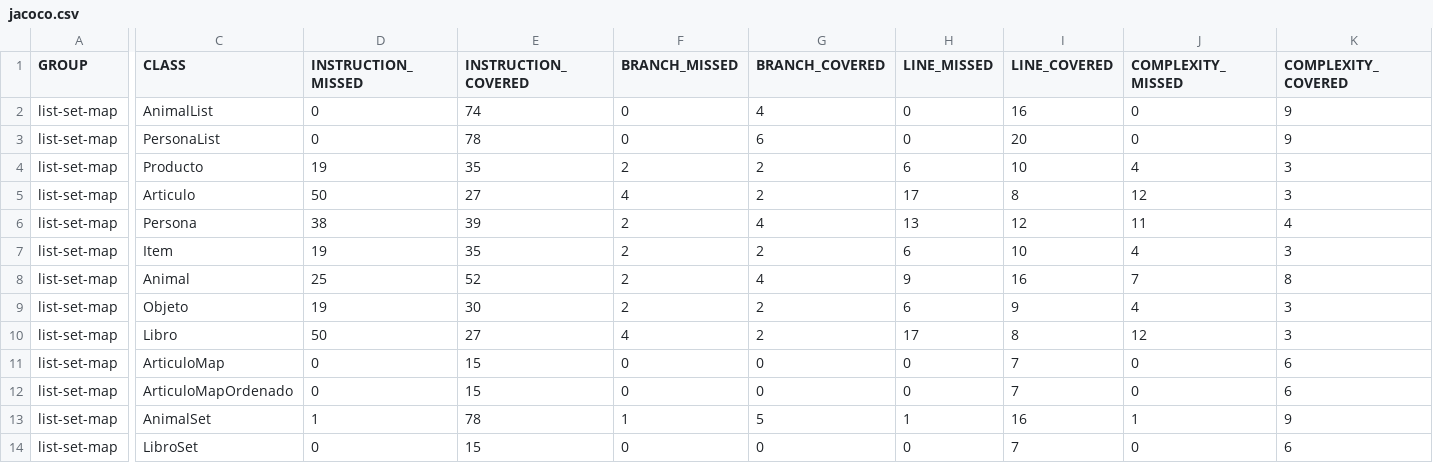
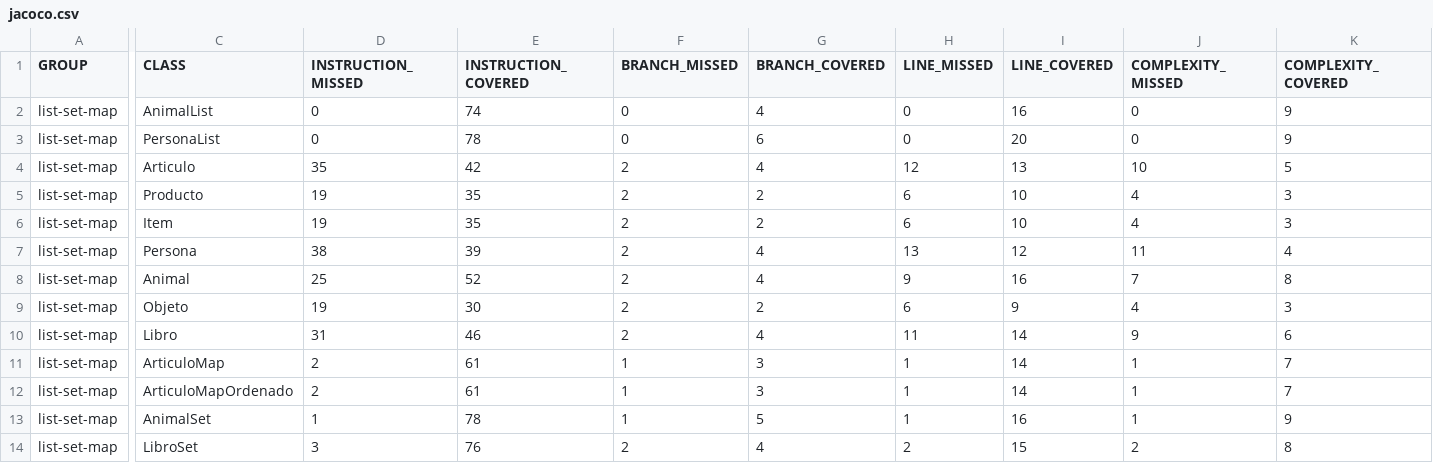
Before and after one commit to eduglezexp/programming, a CSV file: simulacros/list-set-map/target/site/jacoco/jacoco.csv, drawn as a sheet; only a part is shown, gaps mark what is left out; removed rows and columns are numbered as before the commit, all else as after; rows hold the shown columns only; the diff covers the shown part only; the diff names each change by its address in the sheet, - before the commit and + after, or states it on an @@ line.

Commit message:
simulacro list-set-map done

```diff
--- a/simulacros/list-set-map/target/site/jacoco/jacoco.csv
+++ b/simulacros/list-set-map/target/site/jacoco/jacoco.csv
+row 4: list-set-map | Articulo | 35 | 42 | 2 | 4 | 12 | 13 | 10 | 5
-row 5: list-set-map | Articulo | 50 | 27 | 4 | 2 | 17 | 8 | 12 | 3
@@ row 7 moved to row 6: list-set-map @@
-D10 (INSTRUCTION_MISSED): 50
+D10 (INSTRUCTION_MISSED): 31
-E10 (INSTRUCTION_COVERED): 27
+E10 (INSTRUCTION_COVERED): 46
-F10 (BRANCH_MISSED): 4
+F10 (BRANCH_MISSED): 2
-G10 (BRANCH_COVERED): 2
+G10 (BRANCH_COVERED): 4
-H10 (LINE_MISSED): 17
+H10 (LINE_MISSED): 11
-I10 (LINE_COVERED): 8
+I10 (LINE_COVERED): 14
-J10 (COMPLEXITY_MISSED): 12
+J10 (COMPLEXITY_MISSED): 9
-K10 (COMPLEXITY_COVERED): 3
+K10 (COMPLEXITY_COVERED): 6
-D11:D12 (INSTRUCTION_MISSED): 0
+D11:D12 (INSTRUCTION_MISSED): 2
-E11:E12 (INSTRUCTION_COVERED): 15
+E11:E12 (INSTRUCTION_COVERED): 61
-F11:F12 (BRANCH_MISSED): 0
+F11:F12 (BRANCH_MISSED): 1
-G11:G12 (BRANCH_COVERED): 0
+G11:G12 (BRANCH_COVERED): 3
-H11:H12 (LINE_MISSED): 0
+H11:H12 (LINE_MISSED): 1
-I11:I12 (LINE_COVERED): 7
+I11:I12 (LINE_COVERED): 14
-J11:J12 (COMPLEXITY_MISSED): 0
+J11:J12 (COMPLEXITY_MISSED): 1
-K11:K12 (COMPLEXITY_COVERED): 6
+K11:K12 (COMPLEXITY_COVERED): 7
-D14 (INSTRUCTION_MISSED): 0
+D14 (INSTRUCTION_MISSED): 3
-E14 (INSTRUCTION_COVERED): 15
+E14 (INSTRUCTION_COVERED): 76
-F14 (BRANCH_MISSED): 0
+F14 (BRANCH_MISSED): 2
-G14 (BRANCH_COVERED): 0
+G14 (BRANCH_COVERED): 4
-H14 (LINE_MISSED): 0
+H14 (LINE_MISSED): 2
-I14 (LINE_COVERED): 7
+I14 (LINE_COVERED): 15
-J14 (COMPLEXITY_MISSED): 0
+J14 (COMPLEXITY_MISSED): 2
-K14 (COMPLEXITY_COVERED): 6
+K14 (COMPLEXITY_COVERED): 8
```
Also changed, not shown: 3 edited cells elsewhere in this file, 55 other files.
